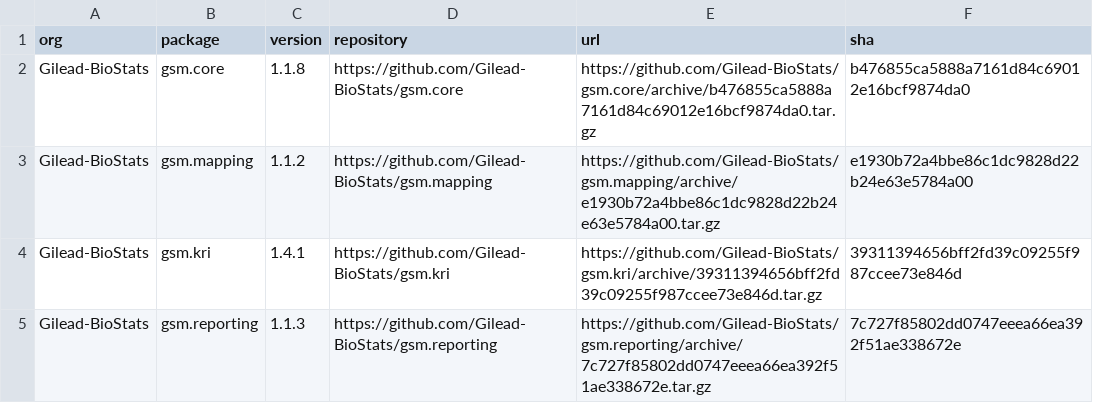
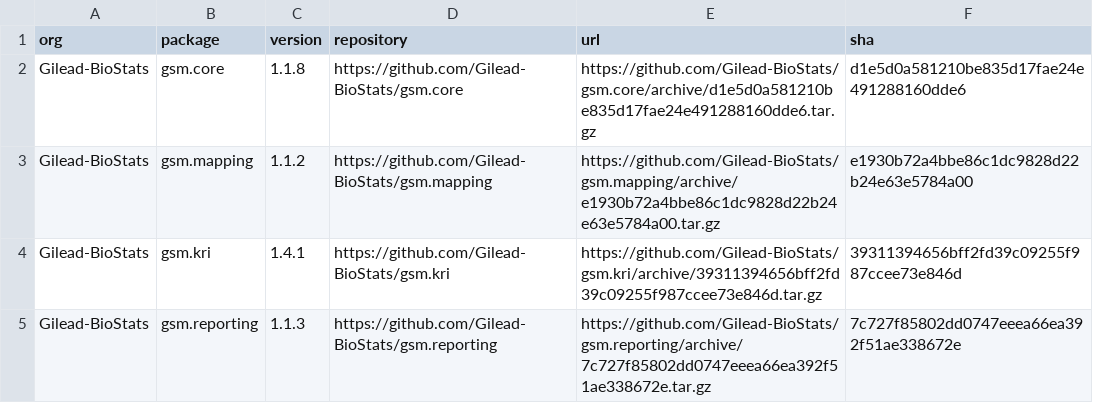
Before and after one commit to Gilead-BioStats/workr, a CSV file: manifest.csv, drawn as a sheet.

```diff
--- a/manifest.csv
+++ b/manifest.csv
@@ -1,3 +1,3 @@
 "org","package","version","repository","url","sha"
-"Gilead-BioStats","gsm.core","1.1.8","https://github.com/Gilead-BioStats/gsm.core","https://github.com/Gilead-BioStats/gsm.core/archive/b476855ca5888a7161d84c69012e16bcf9874da0.tar.gz","b476855ca5888a7161d84c69012e16bcf9874da0"
+"Gilead-BioStats","gsm.core","1.1.8","https://github.com/Gilead-BioStats/gsm.core","https://github.com/Gilead-BioStats/gsm.core/archive/d1e5d0a581210be835d17fae24e491288160dde6.tar.gz","d1e5d0a581210be835d17fae24e491288160dde6"
 "Gilead-BioStats","gsm.mapping","1.1.2","https://github.com/Gilead-BioStats/gsm.mapping","https://github.com/Gilead-BioStats/gsm.mapping/archive/e1930b72a4bbe86c1dc9828d22b24e63e5784a00.tar.gz","e1930b72a4bbe86c1dc9828d22b24e63e5784a00"
```
